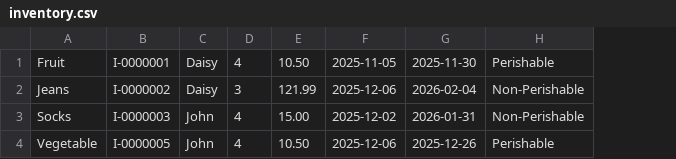
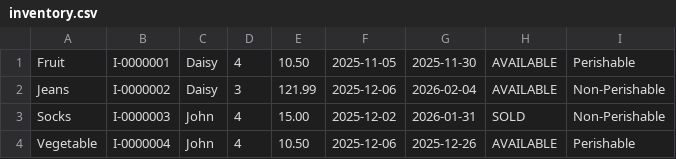
Before and after one commit to John-Arcel/Capstone-Consignment-System, a CSV file: Capstone/data/V-0000001/inventory.csv, drawn as a sheet; the diff names each change by its address in the sheet, - before the commit and + after, or states it on an @@ line.

```diff
--- a/Capstone/data/V-0000001/inventory.csv
+++ b/Capstone/data/V-0000001/inventory.csv
+column H, rows 1-4: AVAILABLE | AVAILABLE | SOLD | AVAILABLE
-B4: I-0000005
+B4: I-0000004
```
Also changed, not shown: 15 other files.
